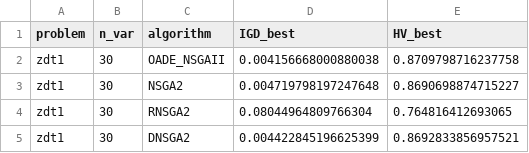
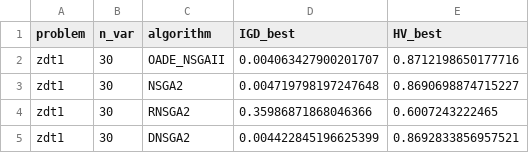
Before and after one commit to quagntam09/OADE-NSGA-II, a CSV file: results_zdt/zdt1_igd_hv_best.csv, drawn as a sheet.

```diff
--- a/results_zdt/zdt1_igd_hv_best.csv
+++ b/results_zdt/zdt1_igd_hv_best.csv
@@ -1,5 +1,5 @@
 problem,n_var,algorithm,IGD_best,HV_best
-zdt1,30,OADE_NSGAII,0.004156668000880038,0.8709798716237758
+zdt1,30,OADE_NSGAII,0.004063427900201707,0.8712198650177716
 zdt1,30,NSGA2,0.004719798197247648,0.8690698874715227
-zdt1,30,RNSGA2,0.08044964809766304,0.764816412693065
+zdt1,30,RNSGA2,0.35986871868046366,0.6007243222465
 zdt1,30,DNSGA2,0.004422845196625399,0.8692833856957521
```
Also changed, not shown: results_zdt/all_problems_igd_hv_best.csv, results_zdt/all_problems_igd_hv_mean_std.csv, 15 other files.
